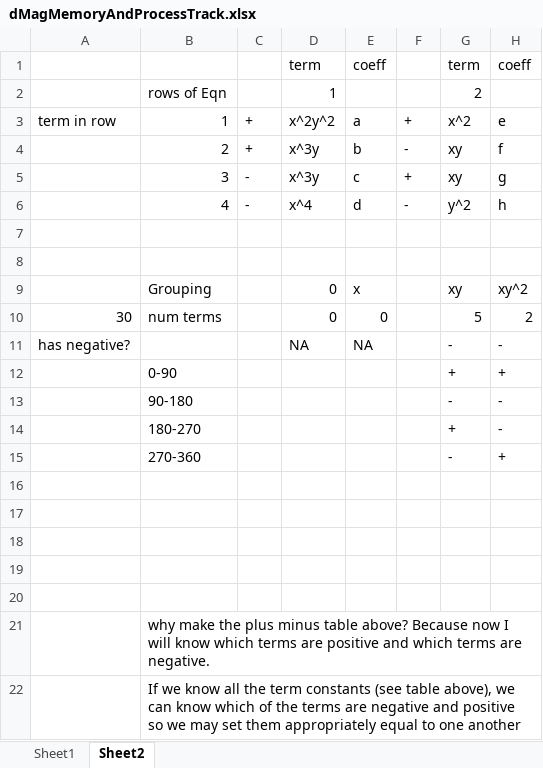
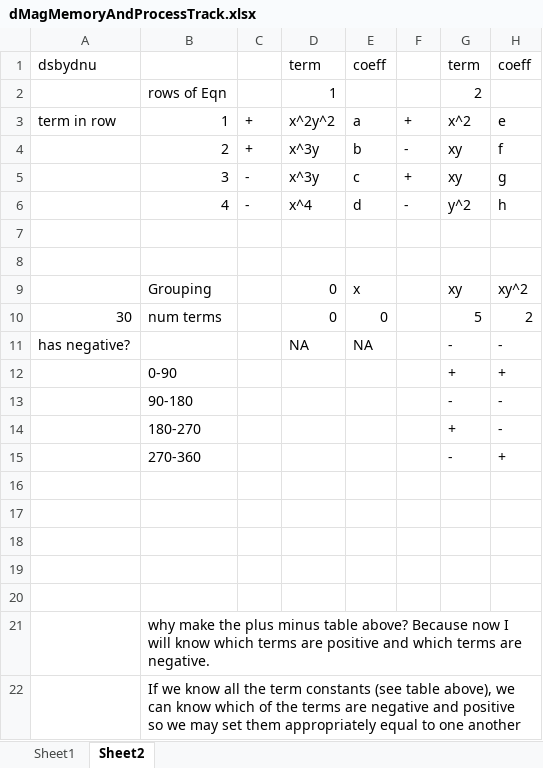
Before and after one commit to deanthedream/PrototypePlottingUtilsEXOSIMS, an Excel workbook: dMagMemoryAndProcessTrack.xlsx, sheet Sheet2, drawn as a sheet; only a part is shown; values as stored, in another font and other column widths than the file's, no borders; the diff names each change by its address in the sheet, - before the commit and + after, or states it on an @@ line.

Commit message:
adding descriptor for function

```diff
--- a/dMagMemoryAndProcessTrack.xlsx (sheet Sheet2)
+++ b/dMagMemoryAndProcessTrack.xlsx (sheet Sheet2)
-A1: (empty)
+A1: dsbydnu
```
